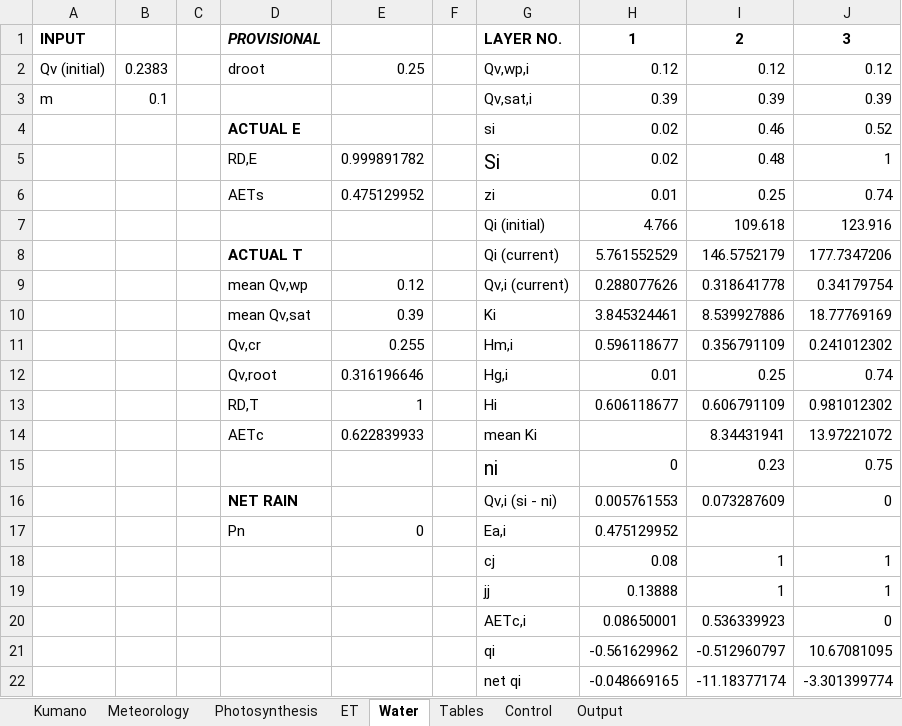
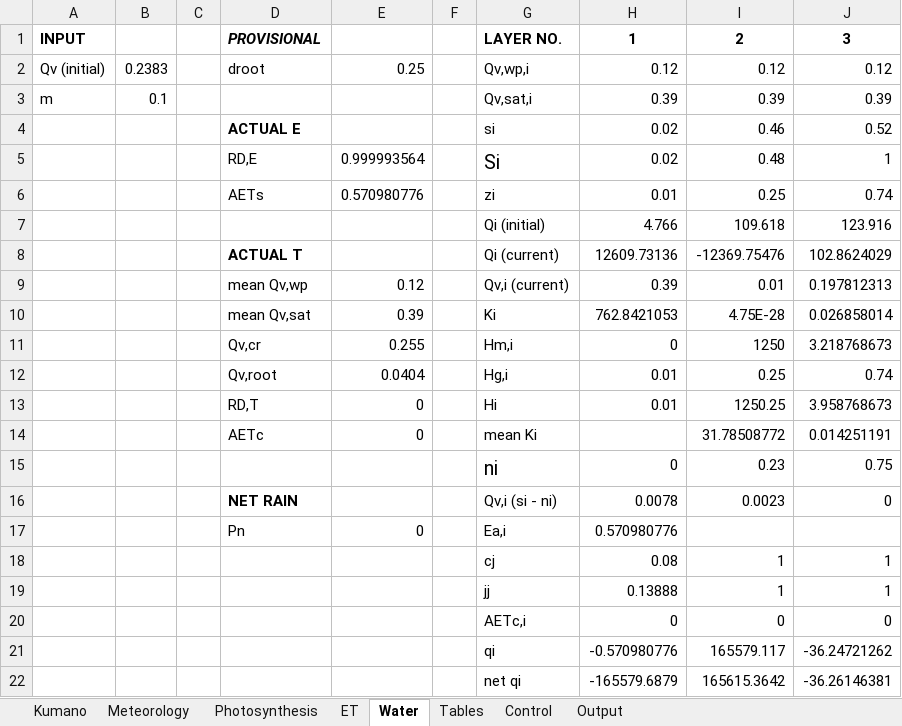
Before and after one commit to yo080628/GrowthPlantModel, an Excel workbook: 熊野_土壌モデル_濱口_20180214_sandyclayloam.xlsx, sheet Water, drawn as a sheet; values as stored, in another font and other column widths than the file's, no borders; removed rows and columns are numbered as before the commit, all else as after; the diff names each change by its address in the sheet, - before the commit and + after, or states it on an @@ line.

```diff
--- a/熊野_土壌モデル_濱口_20180214_sandyclayloam.xlsx (sheet Water)
+++ b/熊野_土壌モデル_濱口_20180214_sandyclayloam.xlsx (sheet Water)
-E5: 0.999891782
+E5: 0.999993564
-E6: 0.475129952
+E6: 0.570980776
-row 8:  |  |  | ACTUAL T |  |  | Qi (current) | 5.761552529 | 146.5752179 | 177.7347206
-row 9:  |  |  | mean Qv,wp | 0.12 |  | Qv,i (current) | 0.288077626 | 0.318641778 | 0.34179754
-row 10:  |  |  | mean Qv,sat | 0.39 |  | Ki | 3.845324461 | 8.539927886 | 18.77769169
-row 11:  |  |  | Qv,cr | 0.255 |  | Hm,i | 0.596118677 | 0.356791109 | 0.241012302
+row 8:  |  |  | ACTUAL T |  |  | Qi (current) | 12609.73136 | -12369.75476 | 102.8624029
+row 9:  |  |  | mean Qv,wp | 0.12 |  | Qv,i (current) | 0.39 | 0.01 | 0.197812313
+row 10:  |  |  | mean Qv,sat | 0.39 |  | Ki | 762.8421053 | 4.75E-28 | 0.026858014
+row 11:  |  |  | Qv,cr | 0.255 |  | Hm,i | 0 | 1250 | 3.218768673
-E12: 0.316196646
+E12: 0.0404
-row 13:  |  |  | RD,T | 1 |  | Hi | 0.606118677 | 0.606791109 | 0.981012302
-row 14:  |  |  | AETc | 0.622839933 |  | mean Ki |  | 8.34431941 | 13.97221072
+row 13:  |  |  | RD,T | 0 |  | Hi | 0.01 | 1250.25 | 3.958768673
+row 14:  |  |  | AETc | 0 |  | mean Ki |  | 31.78508772 | 0.014251191
-H16: 0.005761553
+H16: 0.0078
-I16: 0.073287609
+I16: 0.0023
-H17: 0.475129952
+H17: 0.570980776
-H20: 0.08650001
+H20: 0
-I20: 0.536339923
+I20: 0
-row 21:  |  |  |  |  |  | qi | -0.561629962 | -0.512960797 | 10.67081095
-row 22:  |  |  |  |  |  | net qi | -0.048669165 | -11.18377174 | -3.301399774
+row 21:  |  |  |  |  |  | qi | -0.570980776 | 165579.117 | -36.24721262
+row 22:  |  |  |  |  |  | net qi | -165579.6879 | 165615.3642 | -36.26146381
```
Also changed, not shown: sheet Output, sheet ET, sheet Photosynthesis, sheet Control, sheet Tables, charts or pictures.
